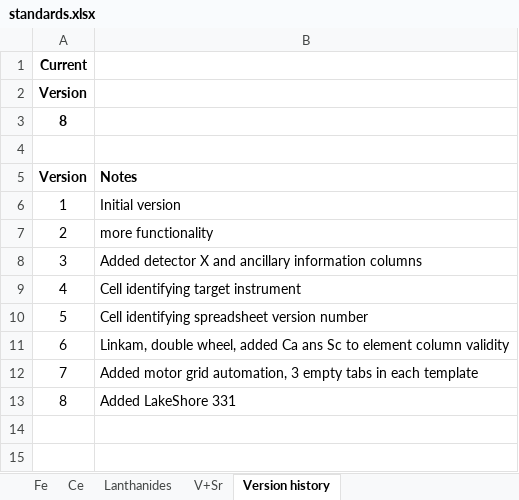
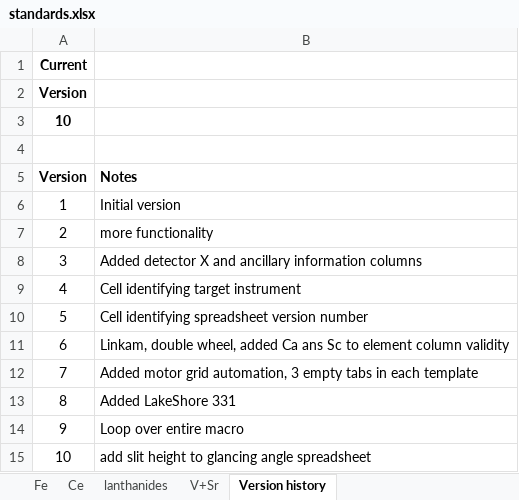
Before and after one commit to NSLS-II-BMM/profile_collection, an Excel workbook: startup/standards/standards.xlsx, sheet Version history, drawn as a sheet; values as stored, in another font and other column widths than the file's, no borders; 1 other sheet too large or unreadable and not compared; the diff names each change by its address in the sheet, - before the commit and + after, or states it on an @@ line.

```diff
--- a/startup/standards/standards.xlsx (sheet Version history)
+++ b/startup/standards/standards.xlsx (sheet Version history)
-sheet tab: Lanthanides
+sheet tab: lanthanides
@@ column A (Version) renumbered in row 3 @@
+row 14: 9 | Loop over entire macro
+row 15: 10 | add slit height to glancing angle spreadsheet
```
Also changed, not shown: sheet V+Sr, sheet Fe, sheet lanthanides, charts or pictures.
